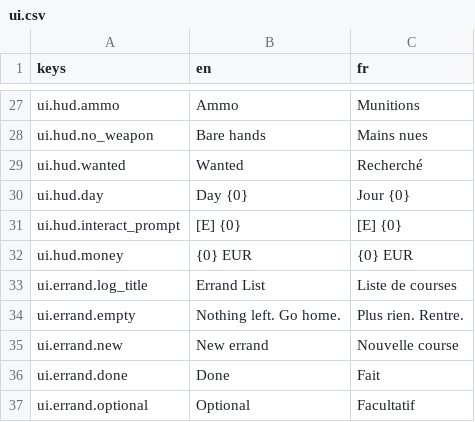
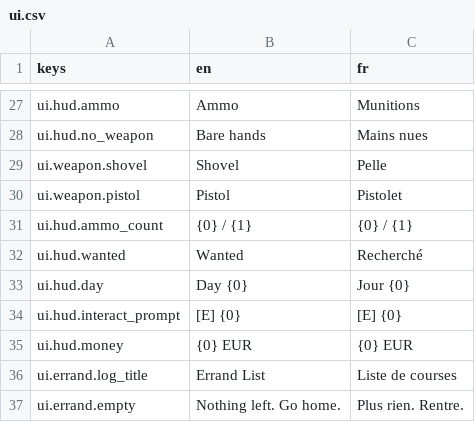
Before and after one commit to benoitbac/PostalBen, a CSV file: game/localization/ui.csv, drawn as a sheet; only a part is shown, gaps mark what is left out; the shorter side is filled out with more unchanged rows.

Commit message:
﻿feat(combat): weapons, death, and police that actually respond
The world was inhabited but inert. This is the half that makes it Postal: Ben can
hurt people, people die, and the town calls someone.

Weapons
- Bare hands, shovel, pistol on an explicit escalation ladder: fists rarely kill,
  the shovel kills in two, the pistol kills at range and is heard by the street
- Drawing anything beyond fists is itself an incident, reported before anyone is
  hurt. Escalation has to be visible and chosen, not stumbled into
- A gunshot raises notoriety whether or not it connects
- Held-object viewmodel with recoil kick and a muzzle flash

Death
- NPCs take damage, flee when wounded, and fall where they are hit
- A corpse leaves the collision layers and stops its AI, but stays as scenery.
  Ben walks past what he did
- Witness count is computed from who is actually nearby rather than a constant,
  so an alley and a busy forecourt are different decisions
- First kill plays ben.combat.first_blood, every one after plays kill_regret

Police
- Dispatch is driven straight off notoriety level: two officers at Reported, five
  at Hunted, stood down one at a time as heat decays
- Officers spawn at the district edge and converge on the last known position -
  never in front of the player, which reads as cheating
- Three beats: converge, search, engage. They warn on sight and only open fire
  once it is a manhunt and they have had eyes on for a moment, so a player who
  stops can still walk it back down

Fixes a real bug found by screenshotting rather than by tests: the viewmodel was
never on screen. add_child on the camera fails silently-ish while that camera is
still setting up its own children, so the held object was never in the tree. It
now parents to the WeaponSystem node, which is already a child of the camera.

HUD gains health, held weapon and ammo. 54/54 invariants pass, including two new
ones: killing a bystander ends the pacifist run and lands on Reported not Hunted,
and corpses stop behaving like people.

```diff
--- a/game/localization/ui.csv
+++ b/game/localization/ui.csv
@@ -28,2 +28,5 @@ ui.hud.ammo,Ammo,Munitions
 ui.hud.no_weapon,Bare hands,Mains nues
+ui.weapon.shovel,Shovel,Pelle
+ui.weapon.pistol,Pistol,Pistolet
+ui.hud.ammo_count,{0} / {1},{0} / {1}
 ui.hud.wanted,Wanted,Recherché
```
Also changed, not shown: 14 other files.
